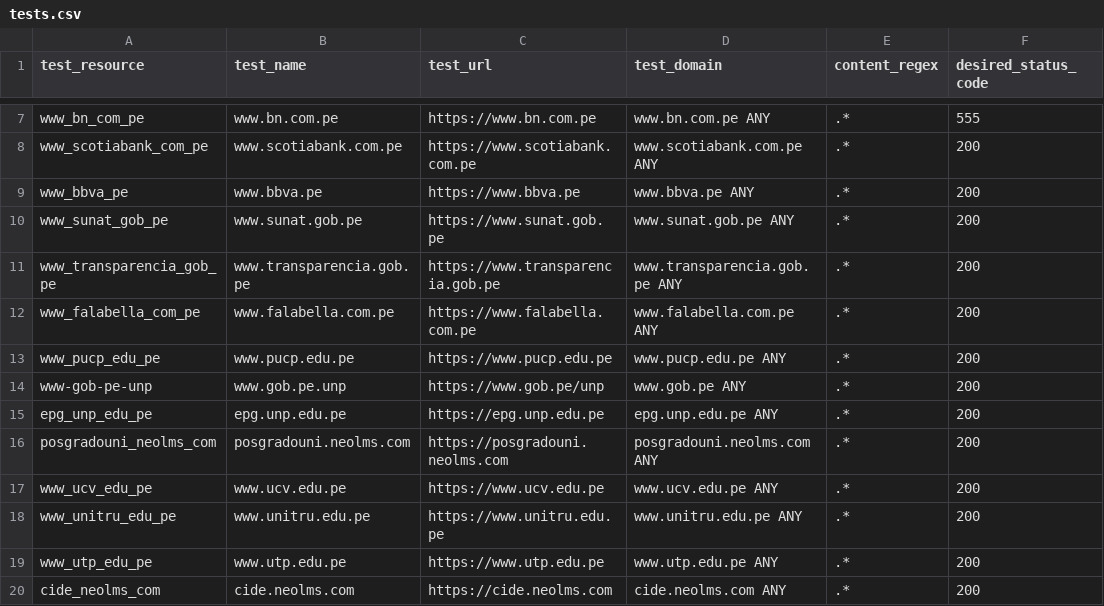
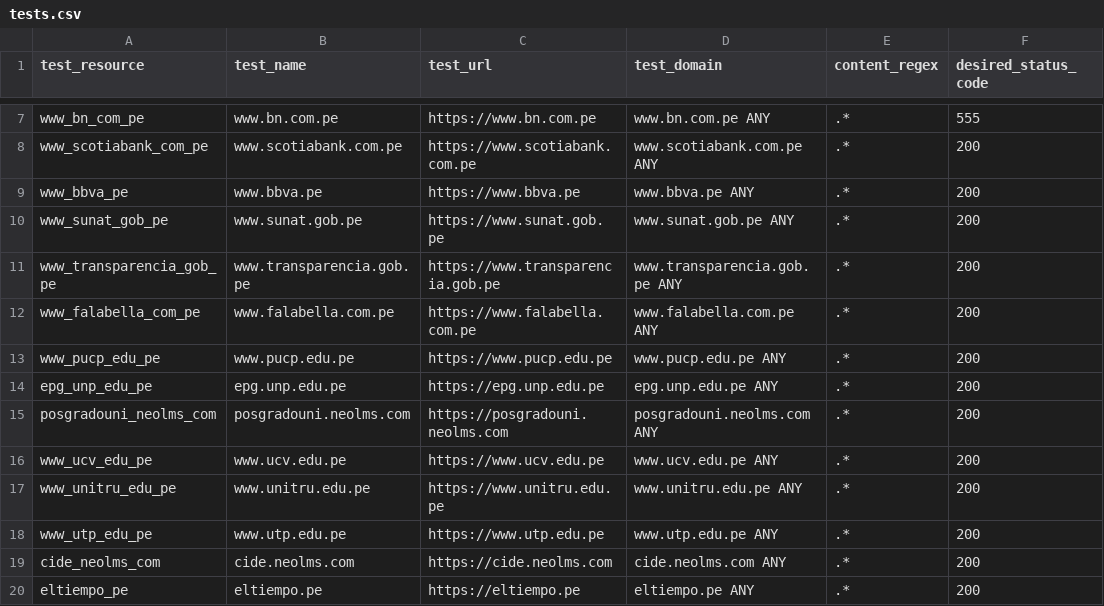
Before and after one commit to ciscoSpeaker/thousandeyes, a CSV file: peruvian/tests.csv, drawn as a sheet; only a part is shown, gaps mark what is left out; the shorter side is filled out with more unchanged rows; the diff names each change by its address in the sheet, - before the commit and + after, or states it on an @@ line.

Commit message:
Update tests.csv

```diff
--- a/peruvian/tests.csv
+++ b/peruvian/tests.csv
-row 14: www-gob-pe-unp | www.gob.pe.unp | https://www.gob.pe/unp | www.gob.pe ANY | .* | 200
```
